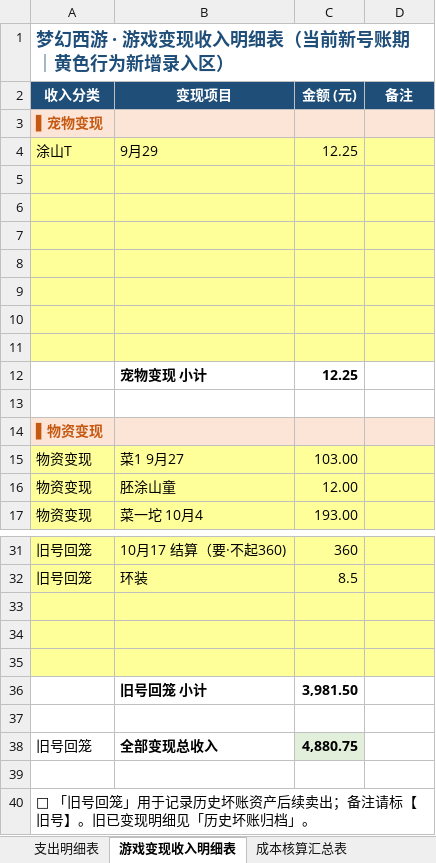
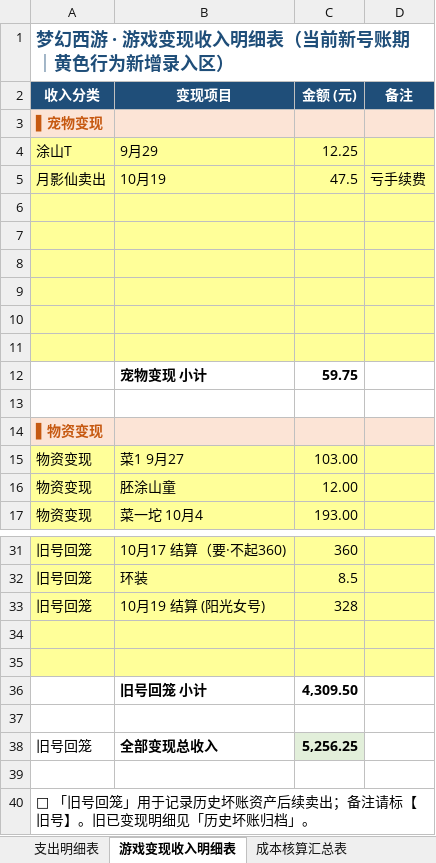
Before and after one commit to chenlong5469-ui/chenlong5469-ui.github.io, an Excel workbook: now/MHXY.xlsx, sheet 游戏变现收入明细表, drawn as a sheet; only a part is shown, gaps mark what is left out; values as stored, in another font and other column widths than the file's, no borders; removed rows and columns are numbered as before the commit, all else as after; the diff names each change by its address in the sheet, - before the commit and + after, or states it on an @@ line.

```diff
--- a/now/MHXY.xlsx (sheet 游戏变现收入明细表)
+++ b/now/MHXY.xlsx (sheet 游戏变现收入明细表)
+row 5: 月影仙卖出 | 10月19 | 47.5 | 亏手续费
-A12:D12 fill: #FFFF99
+A12:D12 fill: none
-row 12: (empty)
+row 12:  | 宠物变现 小计 | 59.75
-row 12:  | 宠物变现 小计 | 12.25
+row 33: 旧号回笼 | 10月19 结算 (阳光女号) | 328
+row 36:  | 旧号回笼 小计 | 4,309.50
-A37:D37 fill: #FFFF99
+A37:D37 fill: none
-row 36:  | 旧号回笼 小计 | 3,981.50
-row 37: (empty)
-C38 (金额 (元)): 4,880.75
+C38 (金额 (元)): 5,256.25
```
Also changed, not shown: sheet 成本核算汇总表.
